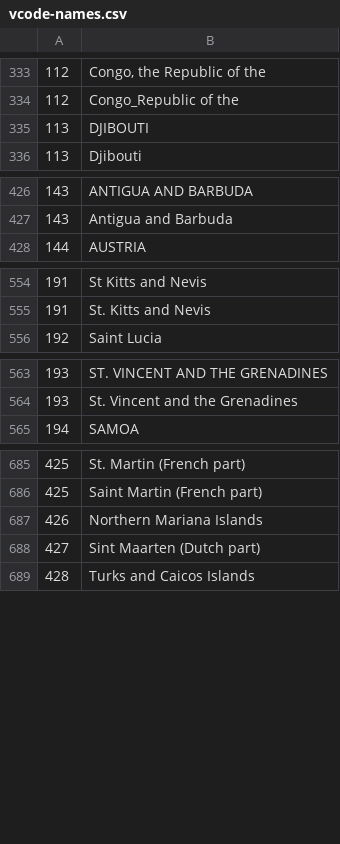
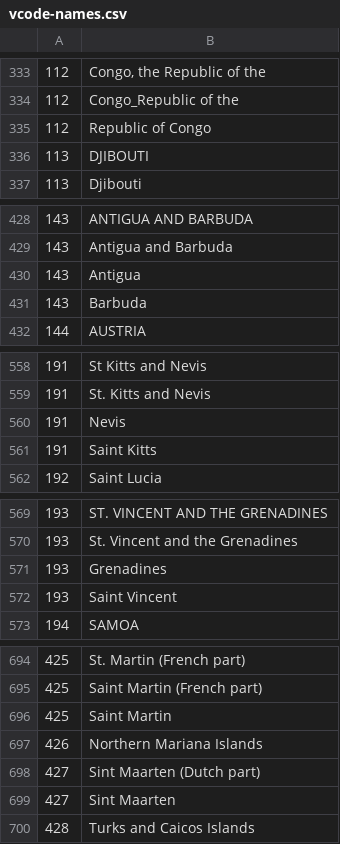
Before and after one commit to bapfeld/vdem-codes, a CSV file: vcode-names.csv, drawn as a sheet; only a part is shown, gaps mark what is left out; the diff covers the shown part only; the diff names each change by its address in the sheet, - before the commit and + after, or states it on an @@ line.

```diff
--- a/vcode-names.csv
+++ b/vcode-names.csv
+row 335: 112 | Republic of Congo
+row 430: 143 | Antigua
+row 431: 143 | Barbuda
+row 560: 191 | Nevis
+row 561: 191 | Saint Kitts
+row 571: 193 | Grenadines
+row 572: 193 | Saint Vincent
+row 696: 425 | Saint Martin
+row 699: 427 | Sint Maarten
```
Also changed, not shown: 15 added rows elsewhere in this file.
